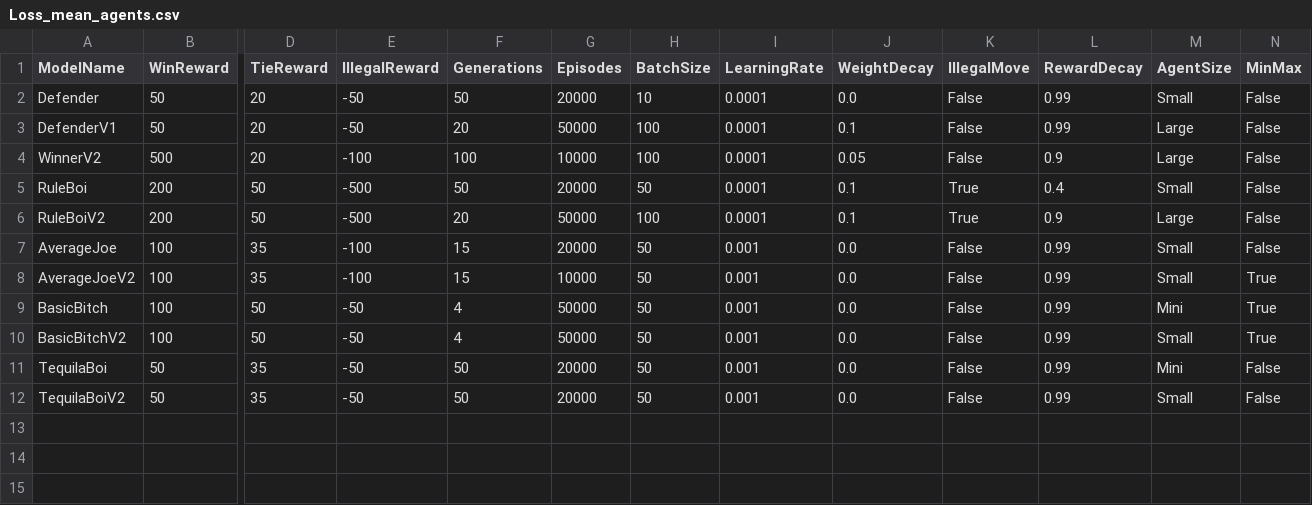
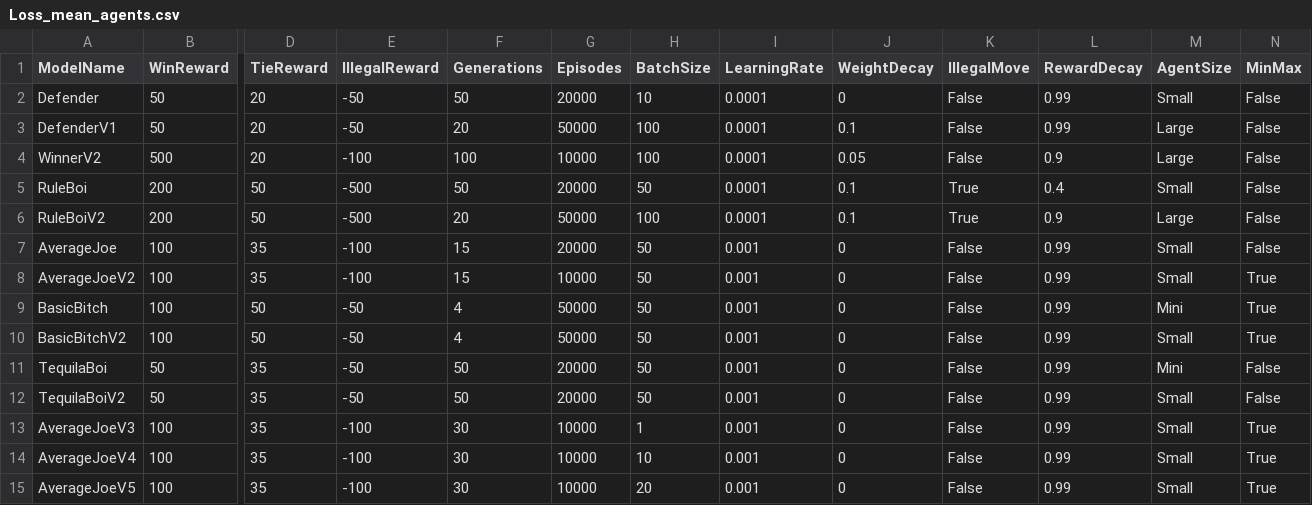
Before and after one commit to RasmusBrostroem/ConnectFourRL, a CSV file: Loss_mean_agents.csv, drawn as a sheet; only a part is shown, gaps mark what is left out; rows hold the shown columns only; the diff names each change by its address in the sheet, - before the commit and + after, or states it on an @@ line.

Commit message:
Update Loss_mean_agents.csv
Included the agents mentioned in #38

```diff
--- a/Loss_mean_agents.csv
+++ b/Loss_mean_agents.csv
-J2 (WeightDecay): 0.0
+J2 (WeightDecay): 0
-J7:J12 (WeightDecay): 0.0
+J7:J12 (WeightDecay): 0
+row 13: AverageJoeV3 | 100 | 35 | -100 | 30 | 10000 | 1 | 0.001 | 0 | False | 0.99 | Small | True
+row 14: AverageJoeV4 | 100 | 35 | -100 | 30 | 10000 | 10 | 0.001 | 0 | False | 0.99 | Small | True
+row 15: AverageJoeV5 | 100 | 35 | -100 | 30 | 10000 | 20 | 0.001 | 0 | False | 0.99 | Small | True
```
